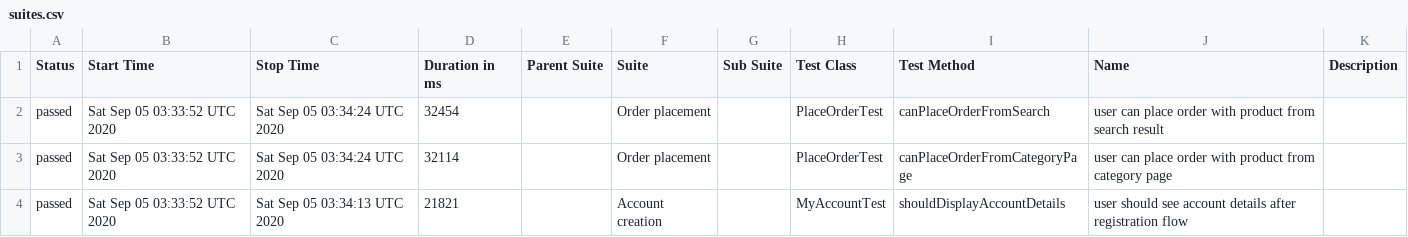
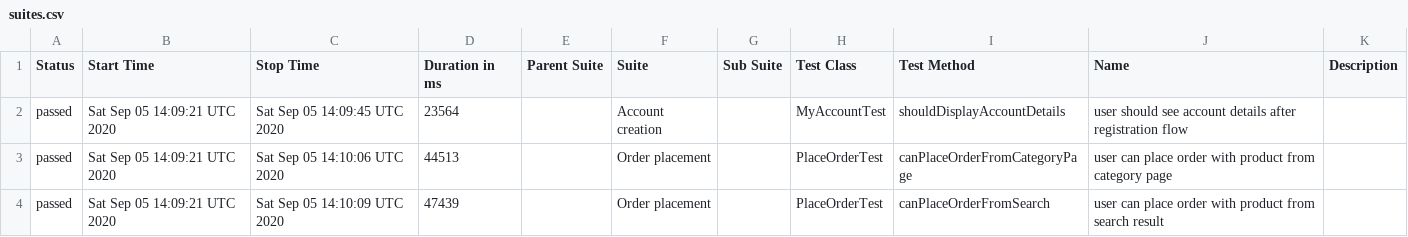
Before and after one commit to isandratskiy/automationpractice-github-actions-demo, a CSV file: data/suites.csv, drawn as a sheet.

```diff
--- a/data/suites.csv
+++ b/data/suites.csv
@@ -1,4 +1,4 @@
 "Status","Start Time","Stop Time","Duration in ms","Parent Suite","Suite","Sub Suite","Test Class","Test Method","Name","Description"
-"passed","Sat Sep 05 03:33:52 UTC 2020","Sat Sep 05 03:34:24 UTC 2020","32454","","Order placement","","PlaceOrderTest","canPlaceOrderFromSearch","user can place order with product from search result",""
-"passed","Sat Sep 05 03:33:52 UTC 2020","Sat Sep 05 03:34:24 UTC 2020","32114","","Order placement","","PlaceOrderTest","canPlaceOrderFromCategoryPage","user can place order with product from category page",""
-"passed","Sat Sep 05 03:33:52 UTC 2020","Sat Sep 05 03:34:13 UTC 2020","21821","","Account creation","","MyAccountTest","shouldDisplayAccountDetails","user should see account details after registration flow",""
+"passed","Sat Sep 05 14:09:21 UTC 2020","Sat Sep 05 14:09:45 UTC 2020","23564","","Account creation","","MyAccountTest","shouldDisplayAccountDetails","user should see account details after registration flow",""
+"passed","Sat Sep 05 14:09:21 UTC 2020","Sat Sep 05 14:10:06 UTC 2020","44513","","Order placement","","PlaceOrderTest","canPlaceOrderFromCategoryPage","user can place order with product from category page",""
+"passed","Sat Sep 05 14:09:21 UTC 2020","Sat Sep 05 14:10:09 UTC 2020","47439","","Order placement","","PlaceOrderTest","canPlaceOrderFromSearch","user can place order with product from search result",""
```
Also changed, not shown: 16 other files.
